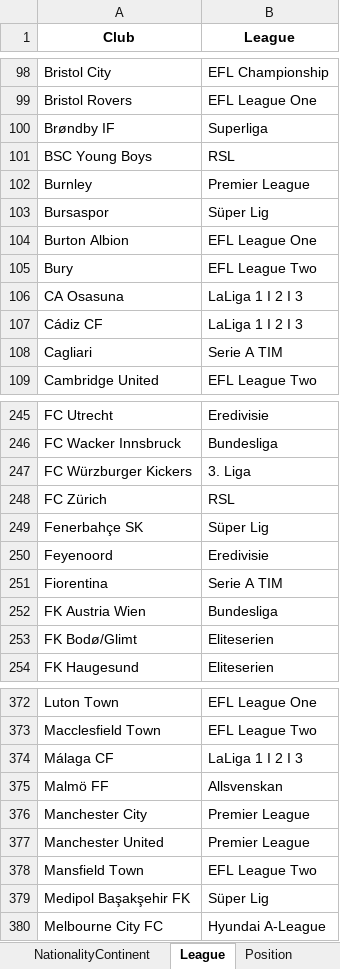
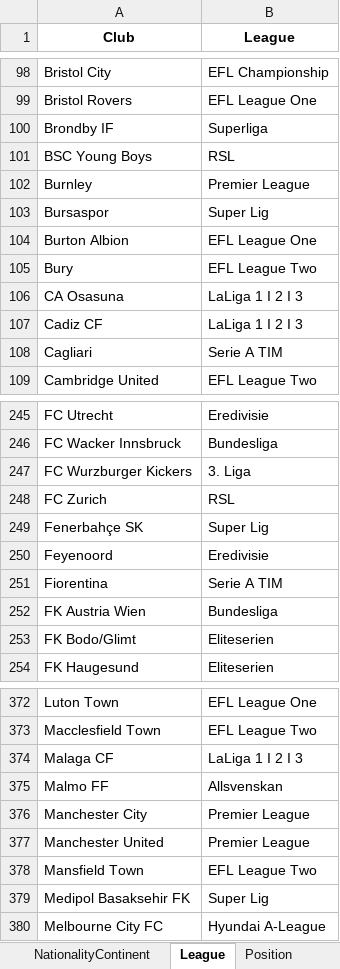
Before and after one commit to John-Slack/SEIS_763_Fifa_Values, an Excel workbook: Data/HelperData/SupportingData.xlsx, sheet League, drawn as a sheet; only a part is shown, gaps mark what is left out; values as stored, in another font and other column widths than the file's, no borders; the diff covers the shown part only; the diff names each change by its address in the sheet, - before the commit and + after, or states it on an @@ line.

```diff
--- a/Data/HelperData/SupportingData.xlsx (sheet League)
+++ b/Data/HelperData/SupportingData.xlsx (sheet League)
-A100 (Club): Brøndby IF
+A100 (Club): Brondby IF
-B103 (League): Süper Lig
+B103 (League): Super Lig
-A107 (Club): Cádiz CF
+A107 (Club): Cadiz CF
-A247 (Club): FC Würzburger Kickers
+A247 (Club): FC Wurzburger Kickers
-A248 (Club): FC Zürich
+A248 (Club): FC Zurich
-B249 (League): Süper Lig
+B249 (League): Super Lig
-A253 (Club): FK Bodø/Glimt
+A253 (Club): FK Bodo/Glimt
-A374 (Club): Málaga CF
+A374 (Club): Malaga CF
-A375 (Club): Malmö FF
+A375 (Club): Malmo FF
-A379 (Club): Medipol Başakşehir FK
+A379 (Club): Medipol Basaksehir FK
-B379 (League): Süper Lig
+B379 (League): Super Lig
```
Also changed, not shown: 78 edited cells elsewhere in this sheet, sheet NationalityContinent.
